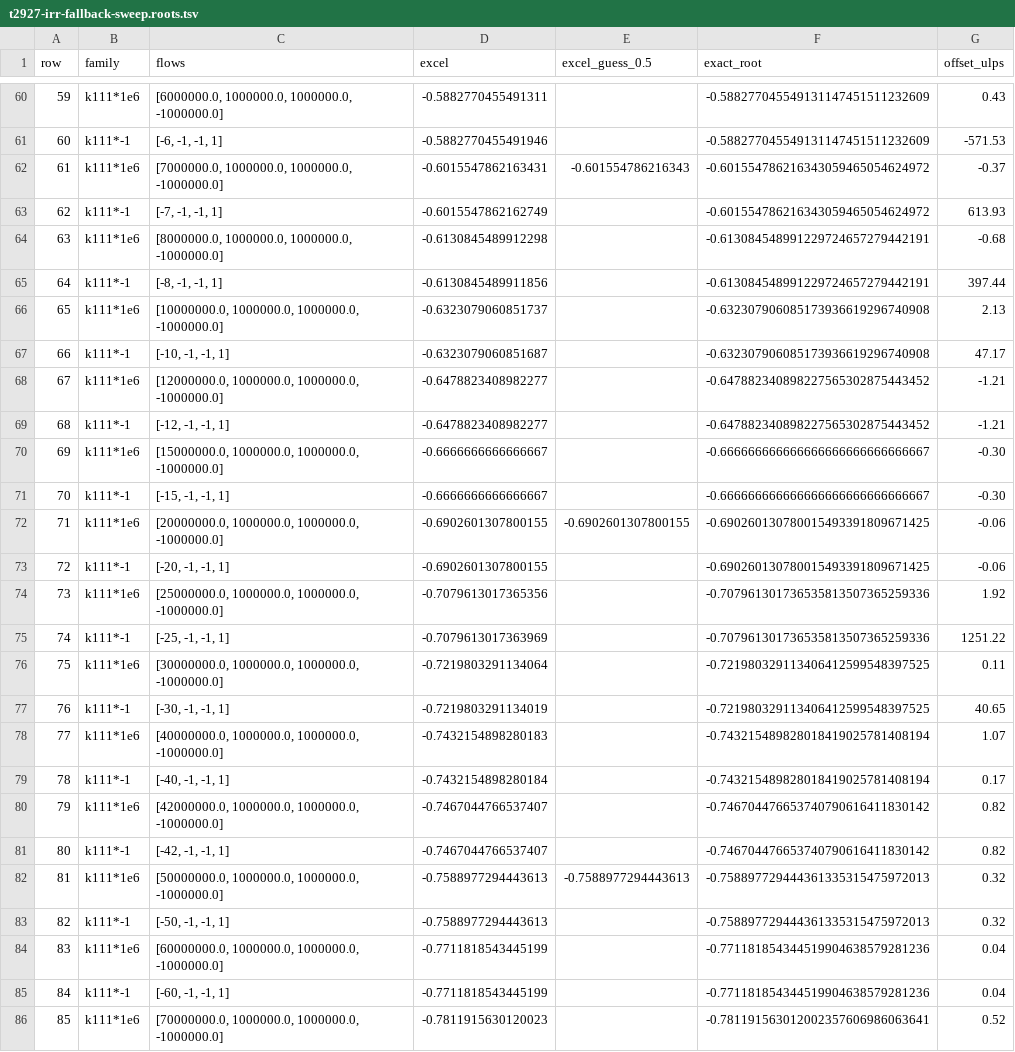
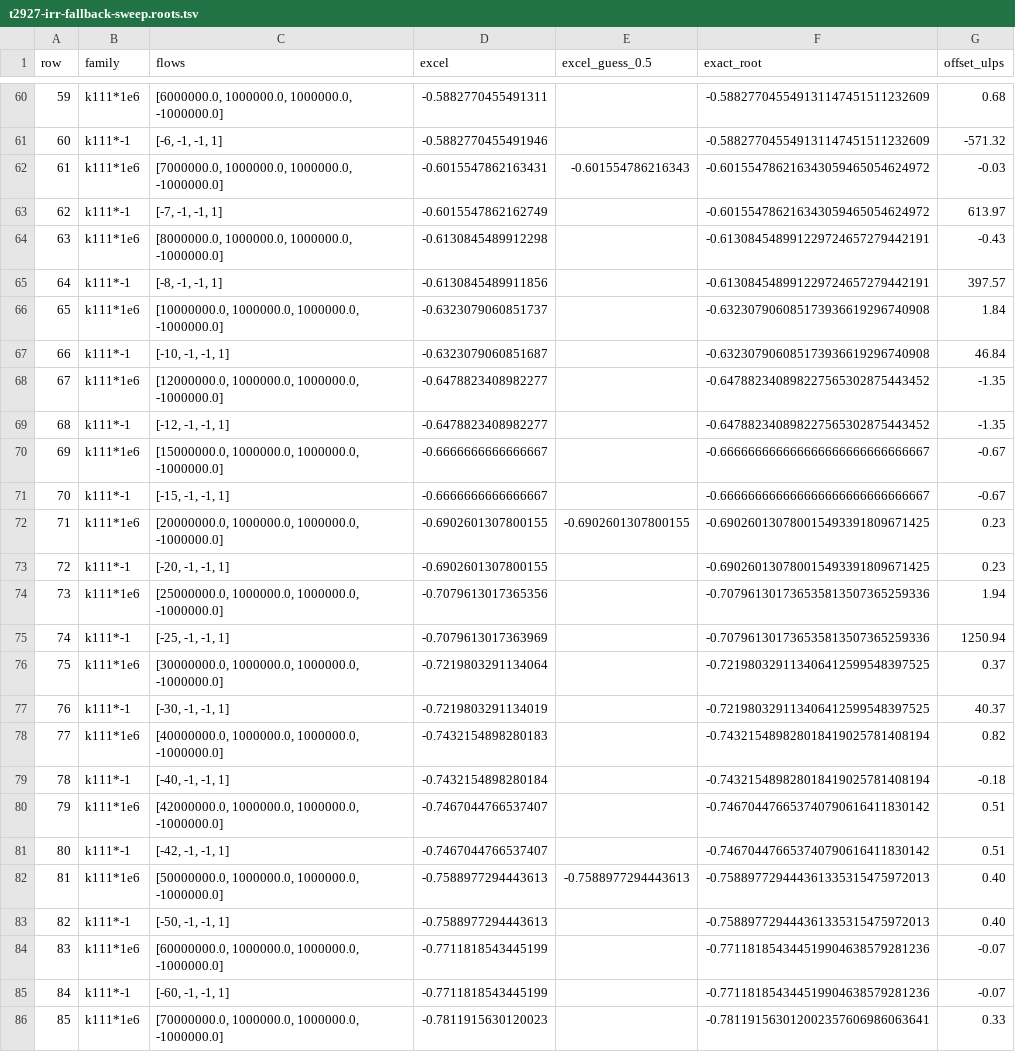
Before and after one commit to steveash/rustsheet, a TSV file: eval/suites/probes-numeric/cases/t2927-irr-fallback-sweep.roots.tsv, drawn as a sheet; only a part is shown, gaps mark what is left out; the diff covers the shown part only; the diff names each change by its address in the sheet, - before the commit and + after, or states it on an @@ line.

```diff
--- a/eval/suites/probes-numeric/cases/t2927-irr-fallback-sweep.roots.tsv
+++ b/eval/suites/probes-numeric/cases/t2927-irr-fallback-sweep.roots.tsv
-G60 (offset_ulps): 0.43
+G60 (offset_ulps): 0.68
-G61 (offset_ulps): -571.53
+G61 (offset_ulps): -571.32
-G62 (offset_ulps): -0.37
+G62 (offset_ulps): -0.03
-G63 (offset_ulps): 613.93
+G63 (offset_ulps): 613.97
-G64 (offset_ulps): -0.68
+G64 (offset_ulps): -0.43
-G65 (offset_ulps): 397.44
+G65 (offset_ulps): 397.57
-G66 (offset_ulps): 2.13
+G66 (offset_ulps): 1.84
-G67 (offset_ulps): 47.17
+G67 (offset_ulps): 46.84
-G68:G69 (offset_ulps): -1.21
+G68:G69 (offset_ulps): -1.35
-G70:G71 (offset_ulps): -0.30
+G70:G71 (offset_ulps): -0.67
-G72:G73 (offset_ulps): -0.06
+G72:G73 (offset_ulps): 0.23
-G74 (offset_ulps): 1.92
+G74 (offset_ulps): 1.94
-G75 (offset_ulps): 1251.22
+G75 (offset_ulps): 1250.94
-G76 (offset_ulps): 0.11
+G76 (offset_ulps): 0.37
-G77 (offset_ulps): 40.65
+G77 (offset_ulps): 40.37
-G78 (offset_ulps): 1.07
+G78 (offset_ulps): 0.82
-G79 (offset_ulps): 0.17
+G79 (offset_ulps): -0.18
-G80:G81 (offset_ulps): 0.82
+G80:G81 (offset_ulps): 0.51
-G82:G83 (offset_ulps): 0.32
+G82:G83 (offset_ulps): 0.40
-G84:G85 (offset_ulps): 0.04
+G84:G85 (offset_ulps): -0.07
-G86 (offset_ulps): 0.52
+G86 (offset_ulps): 0.33
```
Also changed, not shown: 99 edited cells elsewhere in this file, 2 other files.
